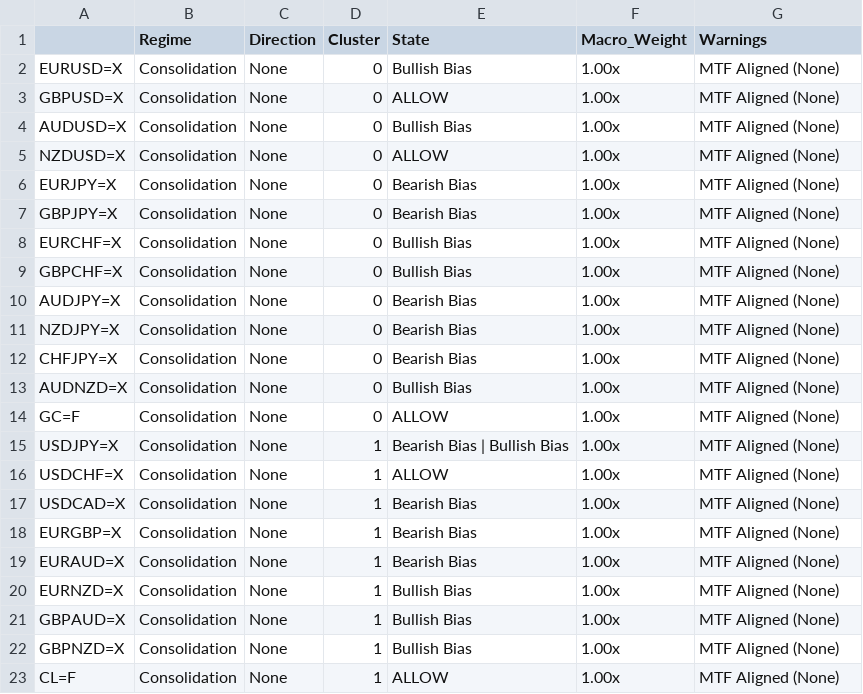
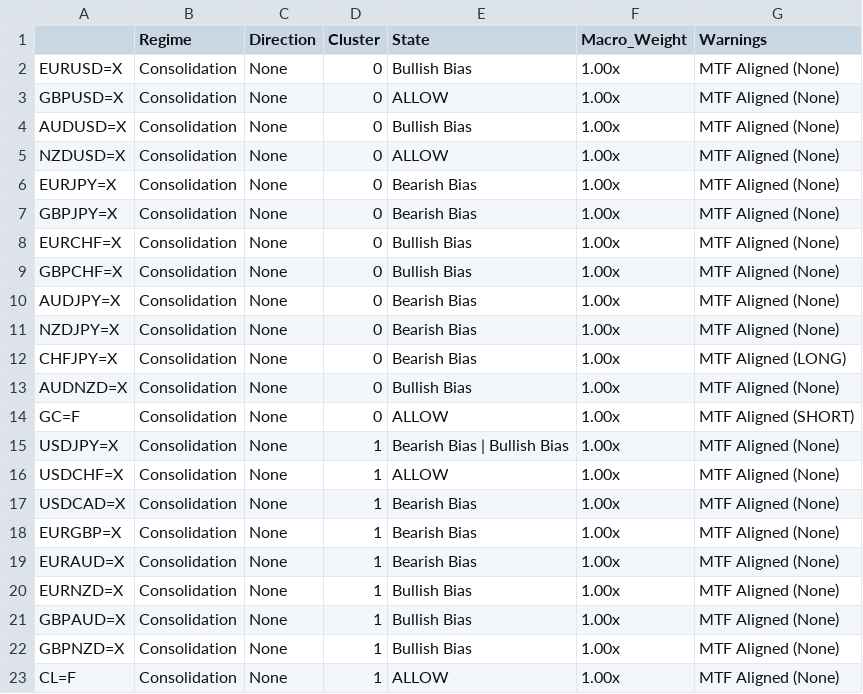
Before and after one commit to victorlemasi/HMM-CODE, a CSV file: analysis_summary.csv, drawn as a sheet.

```diff
--- a/analysis_summary.csv
+++ b/analysis_summary.csv
@@ -11,5 +11,5 @@ AUDJPY=X,Consolidation,None,0,Bearish Bias,1.00x,MTF Aligned (None)
 NZDJPY=X,Consolidation,None,0,Bearish Bias,1.00x,MTF Aligned (None)
-CHFJPY=X,Consolidation,None,0,Bearish Bias,1.00x,MTF Aligned (None)
+CHFJPY=X,Consolidation,None,0,Bearish Bias,1.00x,MTF Aligned (LONG)
 AUDNZD=X,Consolidation,None,0,Bullish Bias,1.00x,MTF Aligned (None)
-GC=F,Consolidation,None,0,ALLOW,1.00x,MTF Aligned (None)
+GC=F,Consolidation,None,0,ALLOW,1.00x,MTF Aligned (SHORT)
 USDJPY=X,Consolidation,None,1,Bearish Bias | Bullish Bias,1.00x,MTF Aligned (None)
```
Also changed, not shown: 3 other files.
